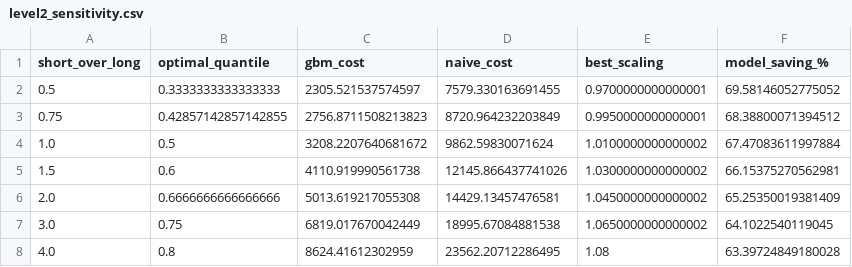
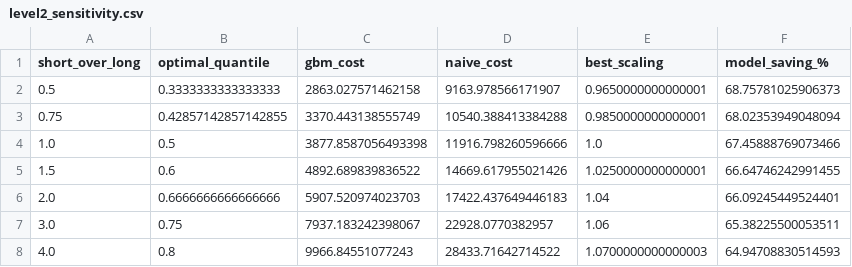
Before and after one commit to Jonat7/Jara_Hackathon, a CSV file: eon-pipeline/outputs/level2_sensitivity.csv, drawn as a sheet.

```diff
--- a/eon-pipeline/outputs/level2_sensitivity.csv
+++ b/eon-pipeline/outputs/level2_sensitivity.csv
@@ -1,8 +1,8 @@
 short_over_long,optimal_quantile,gbm_cost,naive_cost,best_scaling,model_saving_%
-0.5,0.3333333333333333,2305.521537574597,7579.330163691455,0.9700000000000001,69.58146052775052
-0.75,0.42857142857142855,2756.8711508213823,8720.964232203849,0.9950000000000001,68.38800071394512
-1.0,0.5,3208.2207640681672,9862.59830071624,1.0100000000000002,67.47083611997884
-1.5,0.6,4110.919990561738,12145.866437741026,1.0300000000000002,66.15375270562981
-2.0,0.6666666666666666,5013.619217055308,14429.13457476581,1.0450000000000002,65.25350019381409
-3.0,0.75,6819.017670042449,18995.67084881538,1.0650000000000002,64.1022540119045
-4.0,0.8,8624.41612302959,23562.20712286495,1.08,63.39724849180028
+0.5,0.3333333333333333,2863.027571462158,9163.978566171907,0.9650000000000001,68.75781025906373
+0.75,0.42857142857142855,3370.443138555749,10540.388413384288,0.9850000000000001,68.02353949048094
+1.0,0.5,3877.8587056493398,11916.798260596666,1.0,67.45888769073466
+1.5,0.6,4892.689839836522,14669.617955021426,1.0250000000000001,66.64746242991455
+2.0,0.6666666666666666,5907.520974023703,17422.437649446183,1.04,66.09245449524401
+3.0,0.75,7937.183242398067,22928.0770382957,1.06,65.38225500053511
+4.0,0.8,9966.84551077243,28433.71642714522,1.0700000000000003,64.94708830514593
```
Also changed, not shown: eon-pipeline/outputs/backtest_folds.csv, eon-pipeline/outputs/feature_importance.csv, 28 other files.
